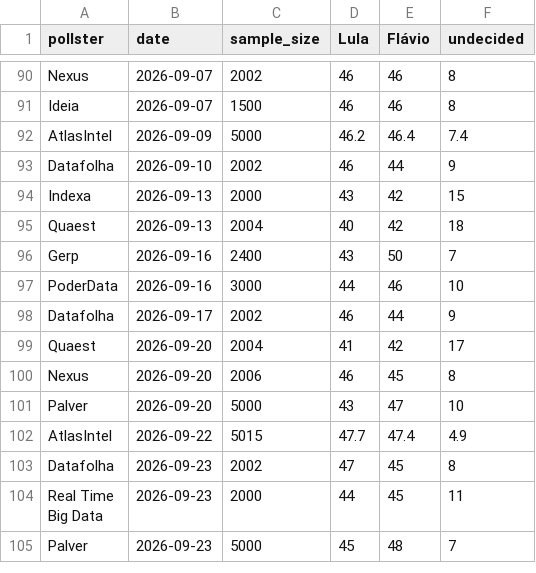
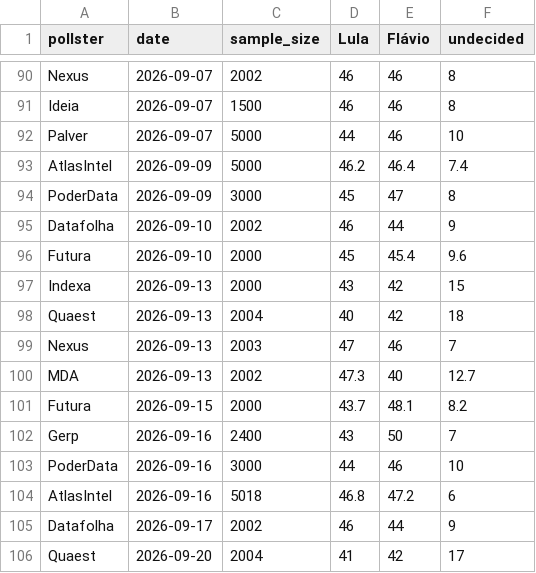
Before and after one commit to danillog/urna, a CSV file: data/raw/presidential/2026-r2.csv, drawn as a sheet; only a part is shown, gaps mark what is left out; the shorter side is filled out with more unchanged rows; the diff covers the shown part only; the diff names each change by its address in the sheet, - before the commit and + after, or states it on an @@ line.

```diff
--- a/data/raw/presidential/2026-r2.csv
+++ b/data/raw/presidential/2026-r2.csv
+row 92: Palver | 2026-09-07 | 5000 | 44 | 46 | 10
+row 94: PoderData | 2026-09-09 | 3000 | 45 | 47 | 8
+row 96: Futura | 2026-09-10 | 2000 | 45 | 45.4 | 9.6
+row 99: Nexus | 2026-09-13 | 2003 | 47 | 46 | 7
+row 100: MDA | 2026-09-13 | 2002 | 47.3 | 40 | 12.7
+row 101: Futura | 2026-09-15 | 2000 | 43.7 | 48.1 | 8.2
+row 104: AtlasIntel | 2026-09-16 | 5018 | 46.8 | 47.2 | 6
```
Also changed, not shown: 6 added rows elsewhere in this file, data/raw/presidential/2026-r1.csv, 1 other file.
